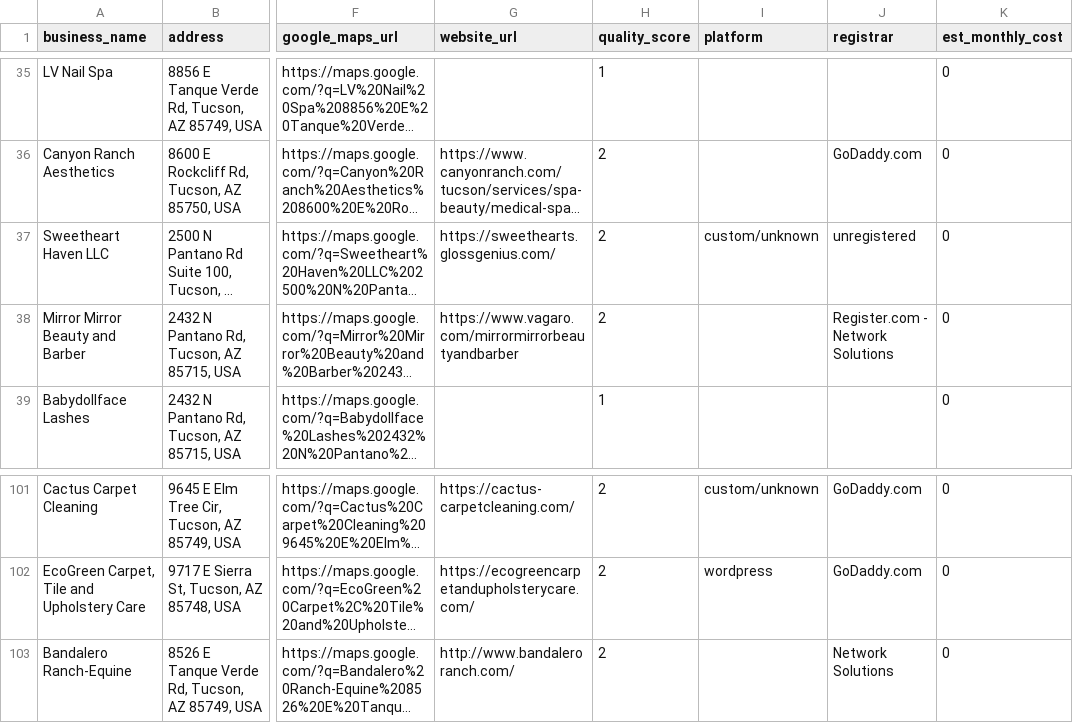
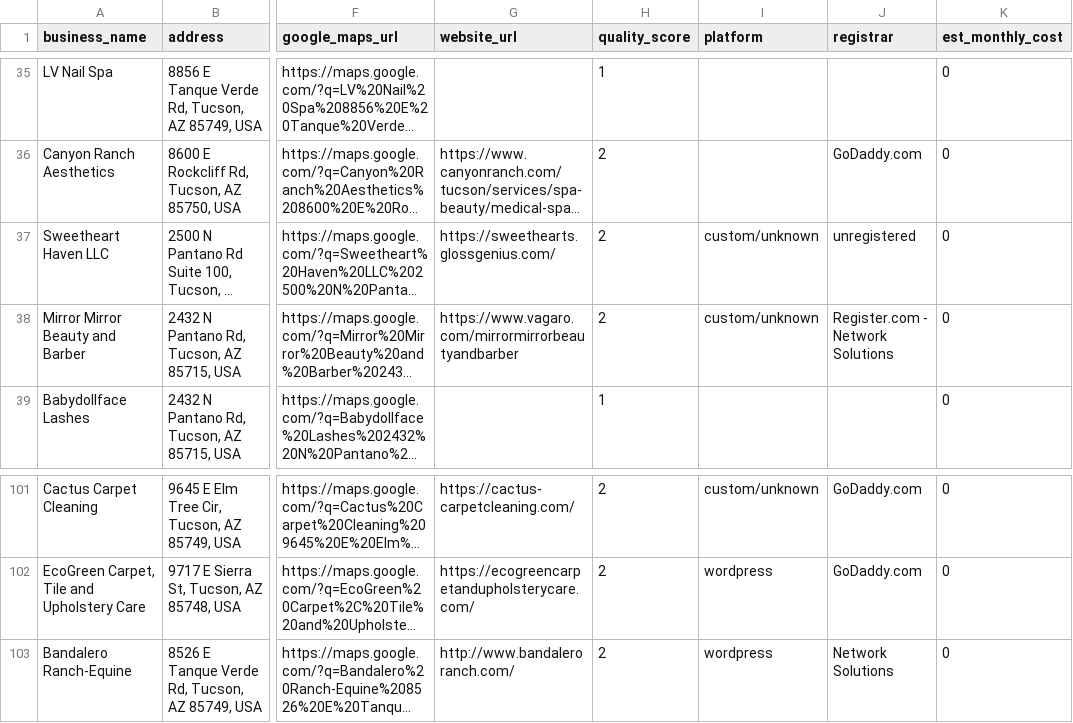
Before and after one commit to Digital-Disconnections-LTD/dd-tucson-clientele, a CSV file: prospects/tanque-verde-sabino/tanque-verde-sabino-prospects.csv, drawn as a sheet; only a part is shown, gaps mark what is left out; long unchanged cells end in …; the diff names each change by its address in the sheet, - before the commit and + after, or states it on an @@ line.

```diff
--- a/prospects/tanque-verde-sabino/tanque-verde-sabino-prospects.csv
+++ b/prospects/tanque-verde-sabino/tanque-verde-sabino-prospects.csv
-I38 (platform): (empty)
+I38 (platform): custom/unknown
-I103 (platform): (empty)
+I103 (platform): wordpress
```
Also changed, not shown: data/removed_chains.csv, prospects/catalina-foothills/catalina-foothills-prospects.csv, 13 other files.
